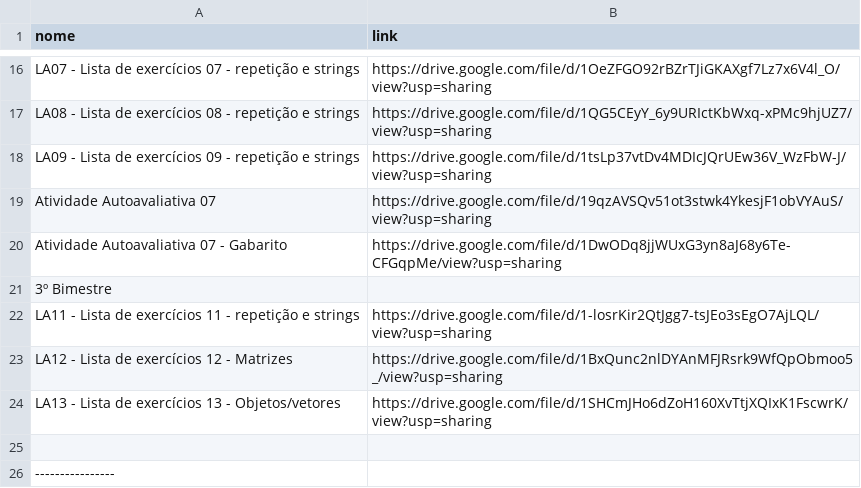
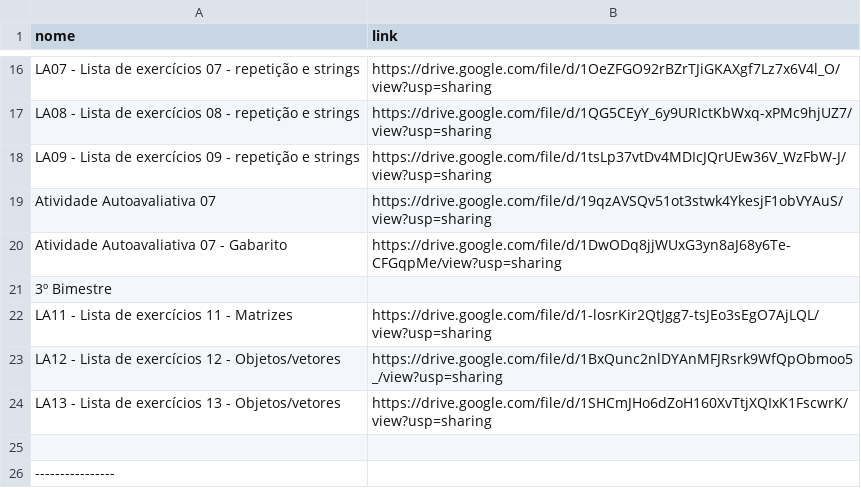
Before and after one commit to rjhalmeman/js, a CSV file: links.csv, drawn as a sheet; only a part is shown, gaps mark what is left out.

```diff
--- a/links.csv
+++ b/links.csv
@@ -21,4 +21,4 @@ Atividade Autoavaliativa 07 - Gabarito;https://drive.google.com/file/d/1DwODq8jj
 3º Bimestre
-LA11 - Lista de exercícios 11 - repetição e strings;https://drive.google.com/file/d/1-losrKir2QtJgg7-tsJEo3sEgO7AjLQL/view?usp=sharing
-LA12 - Lista de exercícios 12 - Matrizes;https://drive.google.com/file/d/1BxQunc2nlDYAnMFJRsrk9WfQpObmoo5_/view?usp=sharing
+LA11 - Lista de exercícios 11 - Matrizes;https://drive.google.com/file/d/1-losrKir2QtJgg7-tsJEo3sEgO7AjLQL/view?usp=sharing
+LA12 - Lista de exercícios 12 - Objetos/vetores;https://drive.google.com/file/d/1BxQunc2nlDYAnMFJRsrk9WfQpObmoo5_/view?usp=sharing
 LA13 - Lista de exercícios 13 - Objetos/vetores;https://drive.google.com/file/d/1SHCmJHo6dZoH160XvTtjXQIxK1FscwrK/view?usp=sharing
```
Also changed, not shown: 2 other files.
